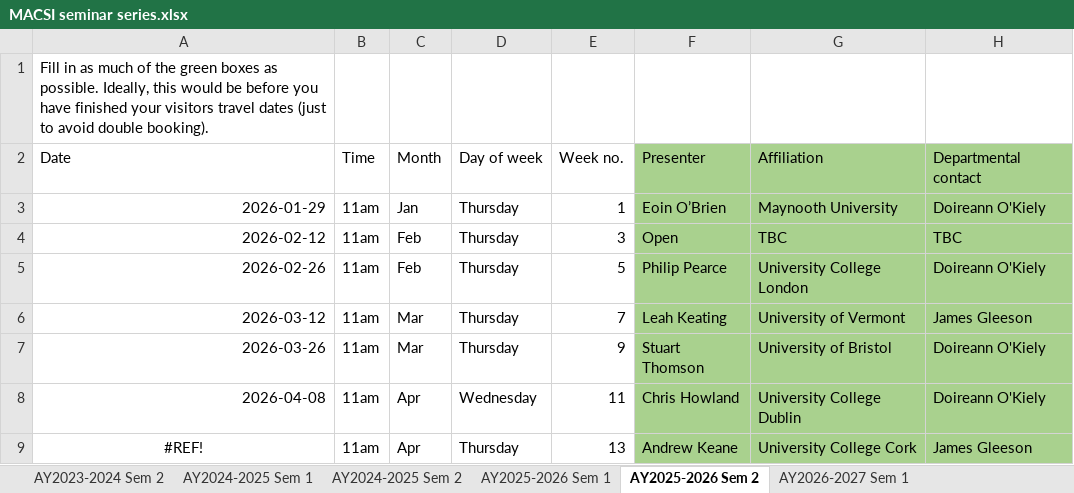
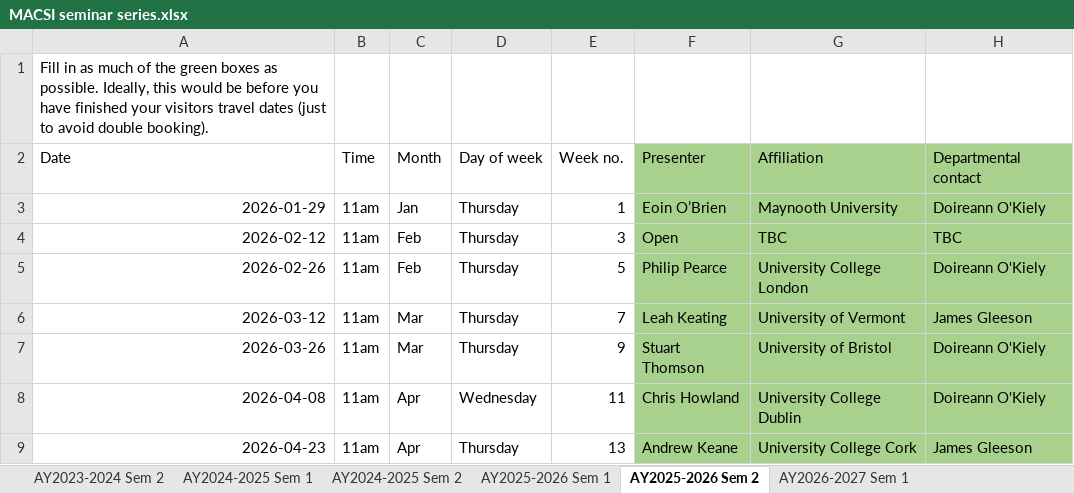
Before and after one commit to macsi-seminars/macsi-seminars.github.io, an Excel workbook: data/MACSI seminar series.xlsx, sheet AY2025-2026 Sem 2, drawn as a sheet; only a part is shown; values as stored, in another font and other column widths than the file's, no borders; the diff names each change by its address in the sheet, - before the commit and + after, or states it on an @@ line.

```diff
--- a/data/MACSI seminar series.xlsx (sheet AY2025-2026 Sem 2)
+++ b/data/MACSI seminar series.xlsx (sheet AY2025-2026 Sem 2)
-A9: #REF!
+A9: 2026-04-23
-A9 alignment: center
+A9 alignment: right
```
Also changed, not shown: 2 other files.
